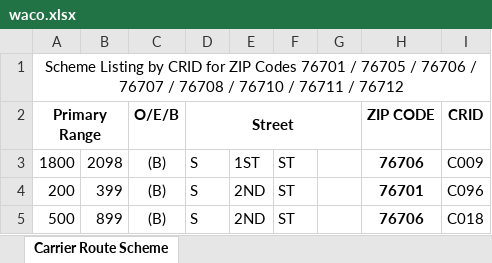
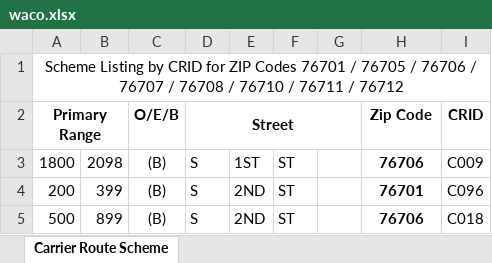
Before and after one commit to bisket74-eng/Route-finder, an Excel workbook: waco.xlsx, sheet Carrier Route Scheme, drawn as a sheet; only a part is shown; values as stored, in another font and other column widths than the file's, no borders; the diff names each change by its address in the sheet, - before the commit and + after, or states it on an @@ line.

```diff
--- a/waco.xlsx (sheet Carrier Route Scheme)
+++ b/waco.xlsx (sheet Carrier Route Scheme)
-H2: ZIP CODE
+H2: Zip Code
```
Also changed, not shown: 2 other files.
